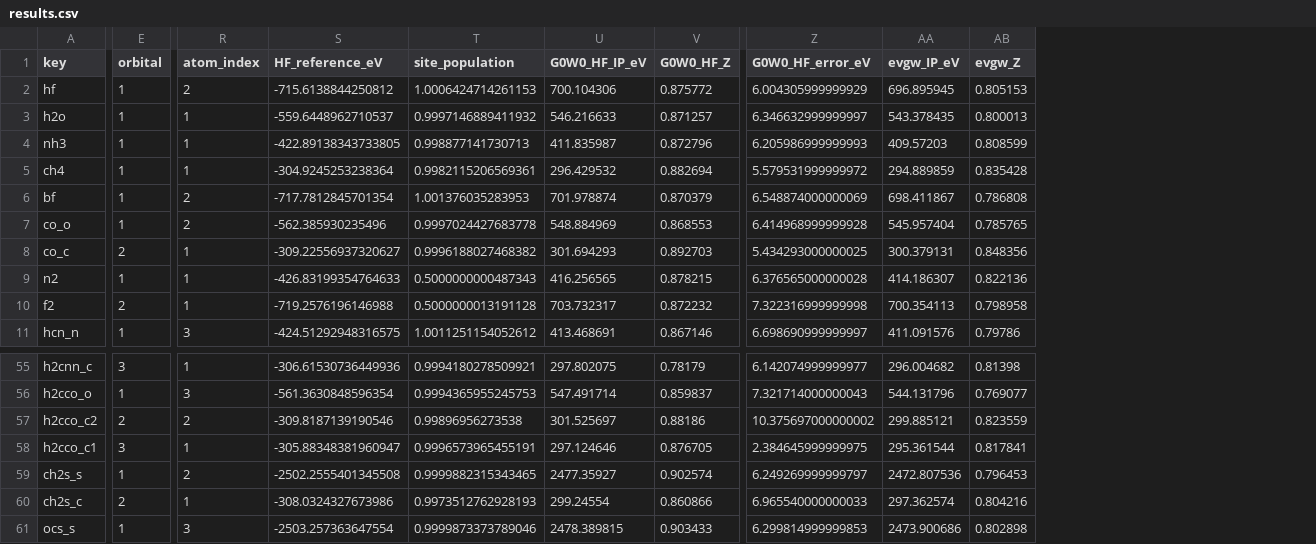
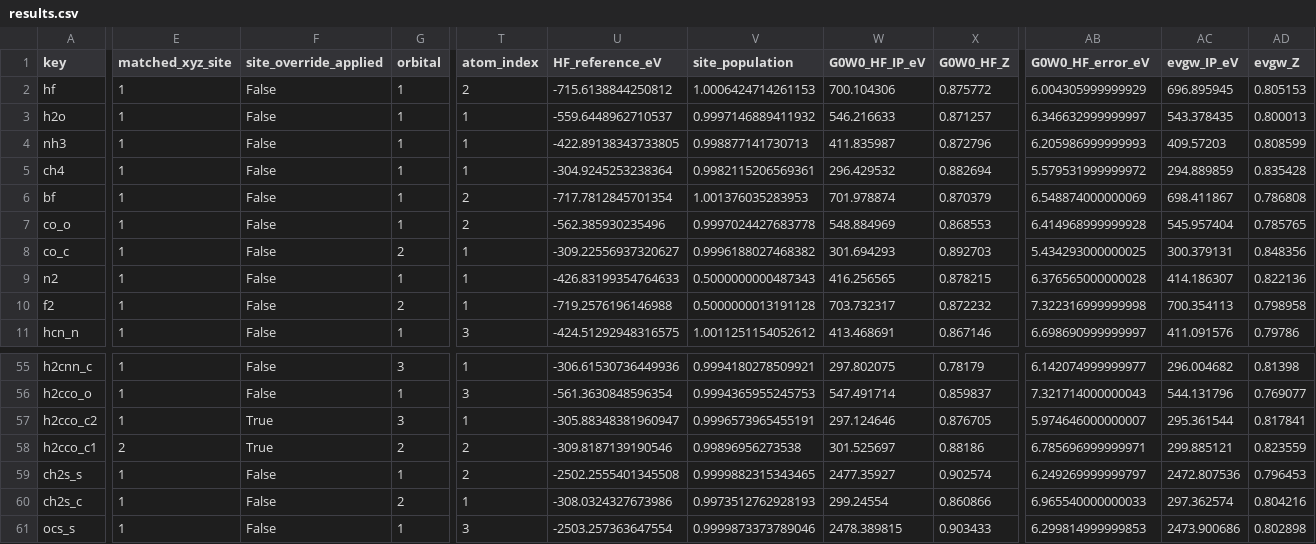
Before and after one commit to buralin/Perspective_G_Resummation, a CSV file: core/core_gw_results/results.csv, drawn as a sheet; only a part is shown, gaps mark what is left out; addresses are those after the commit; the diff covers the shown part only; the diff names each change by its address in the sheet, - before the commit and + after, or states it on an @@ line.

Commit message:
update core IP values

```diff
--- a/core/core_gw_results/results.csv
+++ b/core/core_gw_results/results.csv
+column E (matched_xyz_site), rows 2-11: all 1; rows 55-61: 1 | 1 | 1 | 2 | 1 | 1 | 1
+column F (site_override_applied), rows 2-11: all False; rows 55-61: False | False | True | True | False | False | False
-G57 (orbital): 2
+G57 (orbital): 3
-T57 (atom_index): 2
+T57 (atom_index): 1
-U57 (HF_reference_eV): -309.8187139190546
+U57 (HF_reference_eV): -305.88348381960947
-V57 (site_population): 0.99896956273538
+V57 (site_population): 0.9996573965455191
-W57 (G0W0_HF_IP_eV): 301.525697
+W57 (G0W0_HF_IP_eV): 297.124646
-X57 (G0W0_HF_Z): 0.88186
+X57 (G0W0_HF_Z): 0.876705
-AB57 (G0W0_HF_error_eV): 10.375697000000002
+AB57 (G0W0_HF_error_eV): 5.974646000000007
-AC57 (evgw_IP_eV): 299.885121
+AC57 (evgw_IP_eV): 295.361544
-AD57 (evgw_Z): 0.823559
+AD57 (evgw_Z): 0.817841
-G58 (orbital): 3
+G58 (orbital): 2
-T58 (atom_index): 1
+T58 (atom_index): 2
-U58 (HF_reference_eV): -305.88348381960947
+U58 (HF_reference_eV): -309.8187139190546
-V58 (site_population): 0.9996573965455191
+V58 (site_population): 0.99896956273538
-W58 (G0W0_HF_IP_eV): 297.124646
+W58 (G0W0_HF_IP_eV): 301.525697
-X58 (G0W0_HF_Z): 0.876705
+X58 (G0W0_HF_Z): 0.88186
-AB58 (G0W0_HF_error_eV): 2.384645999999975
+AB58 (G0W0_HF_error_eV): 6.785696999999971
-AC58 (evgw_IP_eV): 295.361544
+AC58 (evgw_IP_eV): 299.885121
-AD58 (evgw_Z): 0.817841
+AD58 (evgw_Z): 0.823559
```
Also changed, not shown: 34 edited cells elsewhere in this file, core/core_gw_results/statistics.csv, 2 other files.
